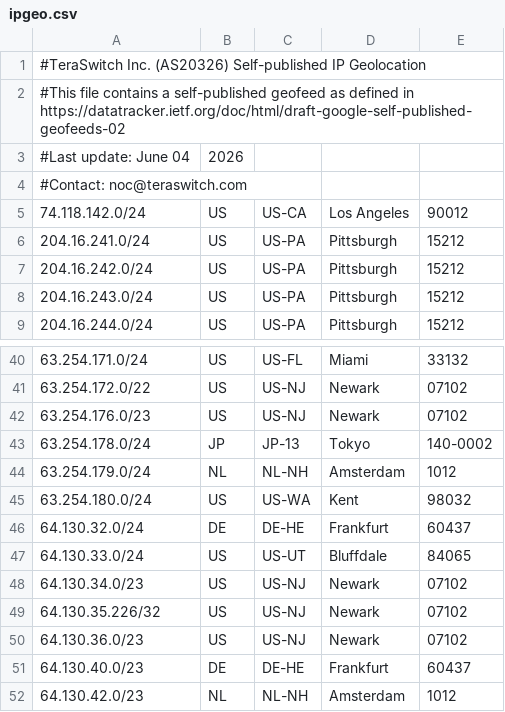
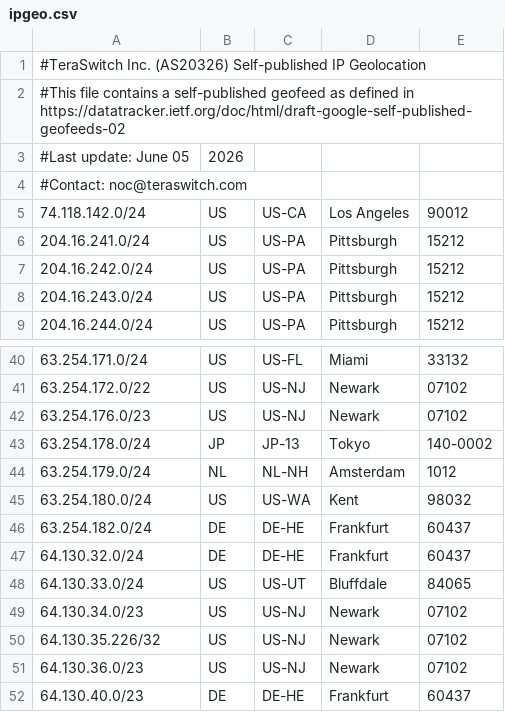
Before and after one commit to TeraSwitch/as20326.com, a CSV file: ipgeo.csv, drawn as a sheet; only a part is shown, gaps mark what is left out; the shorter side is filled out with more unchanged rows.

Commit message:
Update IP geolocation data

```diff
--- a/ipgeo.csv
+++ b/ipgeo.csv
@@ -2,3 +2,3 @@
 #This file contains a self-published geofeed as defined in https://datatracker.ietf.org/doc/html/draft-google-self-published-geofeeds-02
-#Last update: June 04, 2026
+#Last update: June 05, 2026
 #Contact: noc@teraswitch.com
@@ -45,2 +45,3 @@
 63.254.180.0/24,US,US-WA,Kent,98032
+63.254.182.0/24,DE,DE-HE,Frankfurt,60437
 64.130.32.0/24,DE,DE-HE,Frankfurt,60437
```
Also changed, not shown: 1 other file.
